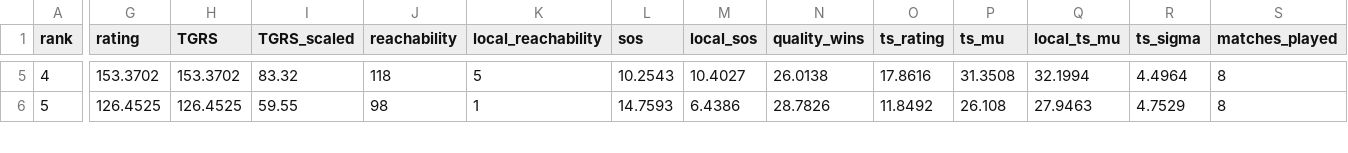
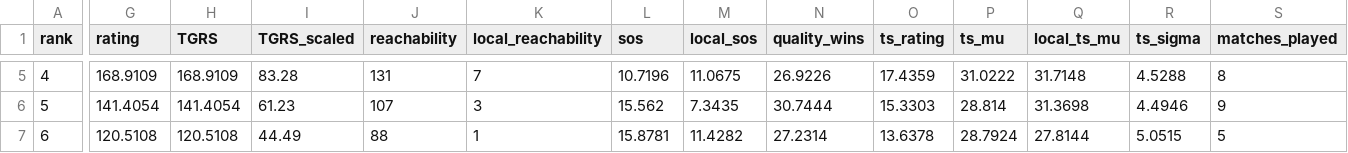
Before and after one commit to jojojoshshsh/MHSAA_tennis_ranker, a CSV file: docs/csv/singles_boys_division_1_flight_4.csv, drawn as a sheet; only a part is shown, gaps mark what is left out; rows hold the shown columns only; the diff covers the shown part only; the diff names each change by its address in the sheet, - before the commit and + after, or states it on an @@ line.

```diff
--- a/docs/csv/singles_boys_division_1_flight_4.csv
+++ b/docs/csv/singles_boys_division_1_flight_4.csv
-G5 (rating): 153.3702
+G5 (rating): 168.9109
-H5 (TGRS): 153.3702
+H5 (TGRS): 168.9109
-I5 (TGRS_scaled): 83.32
+I5 (TGRS_scaled): 83.28
-J5 (reachability): 118
+J5 (reachability): 131
-K5 (local_reachability): 5
+K5 (local_reachability): 7
-L5 (sos): 10.2543
+L5 (sos): 10.7196
-M5 (local_sos): 10.4027
+M5 (local_sos): 11.0675
-N5 (quality_wins): 26.0138
+N5 (quality_wins): 26.9226
-O5 (ts_rating): 17.8616
+O5 (ts_rating): 17.4359
-P5 (ts_mu): 31.3508
+P5 (ts_mu): 31.0222
-Q5 (local_ts_mu): 32.1994
+Q5 (local_ts_mu): 31.7148
-R5 (ts_sigma): 4.4964
+R5 (ts_sigma): 4.5288
-G6 (rating): 126.4525
+G6 (rating): 141.4054
-H6 (TGRS): 126.4525
+H6 (TGRS): 141.4054
-I6 (TGRS_scaled): 59.55
+I6 (TGRS_scaled): 61.23
-J6 (reachability): 98
+J6 (reachability): 107
-K6 (local_reachability): 1
+K6 (local_reachability): 3
-L6 (sos): 14.7593
+L6 (sos): 15.562
-M6 (local_sos): 6.4386
+M6 (local_sos): 7.3435
-N6 (quality_wins): 28.7826
+N6 (quality_wins): 30.7444
-O6 (ts_rating): 11.8492
+O6 (ts_rating): 15.3303
-P6 (ts_mu): 26.108
+P6 (ts_mu): 28.814
-Q6 (local_ts_mu): 27.9463
+Q6 (local_ts_mu): 31.3698
-R6 (ts_sigma): 4.7529
+R6 (ts_sigma): 4.4946
-S6 (matches_played): 8
+S6 (matches_played): 9
+row 7: 6 | 120.5108 | 120.5108 | 44.49 | 88 | 1 | 15.8781 | 11.4282 | 27.2314 | 13.6378 | 28.7924 | 27.8144 | 5.0515 | 5
```
Also changed, not shown: 1 added row, 56 edited cells and row numbers in column A elsewhere in this file, docs/csv/doubles_boys_division_1_flight_2.csv, docs/csv/doubles_boys_division_2_flight_1.csv, 30 other files.
